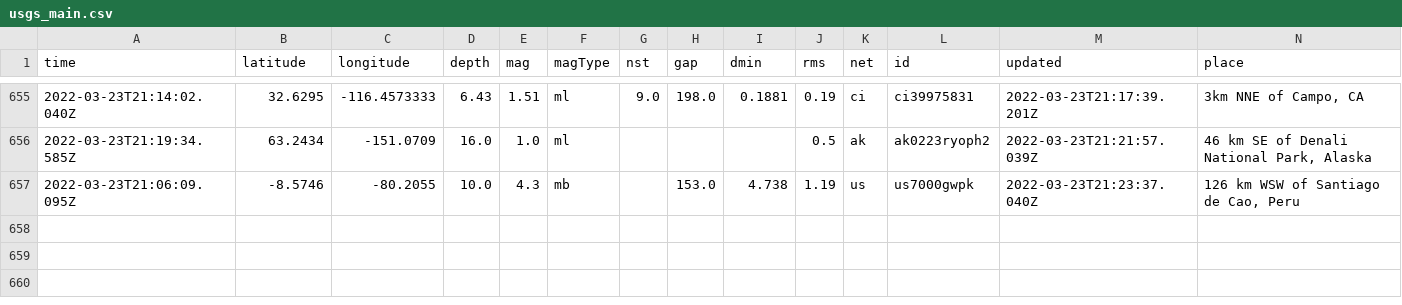
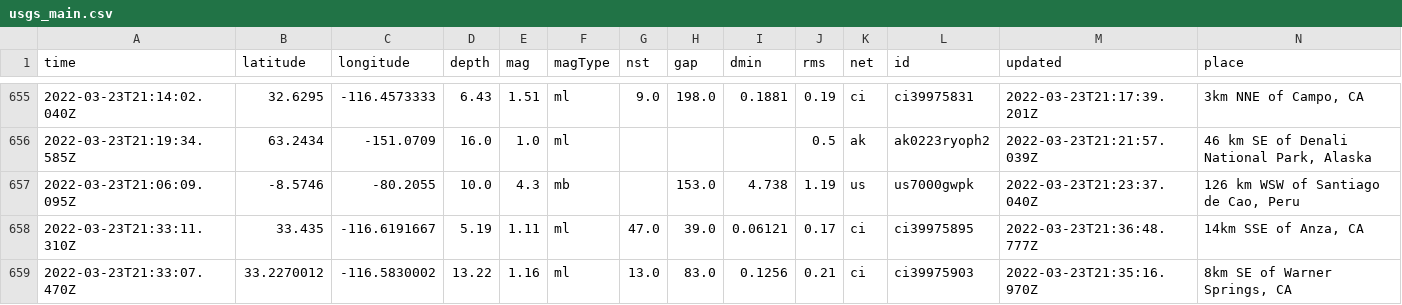
Before and after one commit to pbock/nicar22-github-actions, a CSV file: usgs_main.csv, drawn as a sheet; only a part is shown, gaps mark what is left out; rows hold the shown columns only; the diff names each change by its address in the sheet, - before the commit and + after, or states it on an @@ line.

```diff
--- a/usgs_main.csv
+++ b/usgs_main.csv
+row 658: 2022-03-23T21:33:11.310Z | 33.435 | -116.6191667 | 5.19 | 1.11 | ml | 47.0 | 39.0 | 0.06121 | 0.17 | ci | ci39975895 | 2022-03-23T21:36:48.777Z | 14km SSE of Anza, CA
+row 659: 2022-03-23T21:33:07.470Z | 33.2270012 | -116.5830002 | 13.22 | 1.16 | ml | 13.0 | 83.0 | 0.1256 | 0.21 | ci | ci39975903 | 2022-03-23T21:35:16.970Z | 8km SE of Warner Springs, CA
```
Also changed, not shown: usgs_current.csv.
